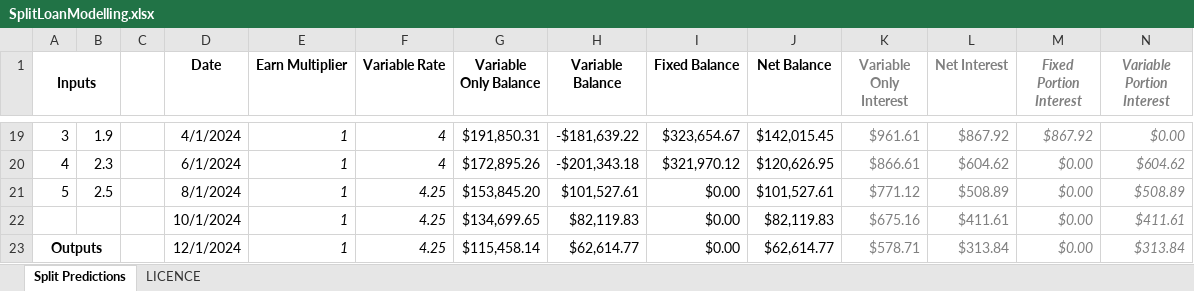
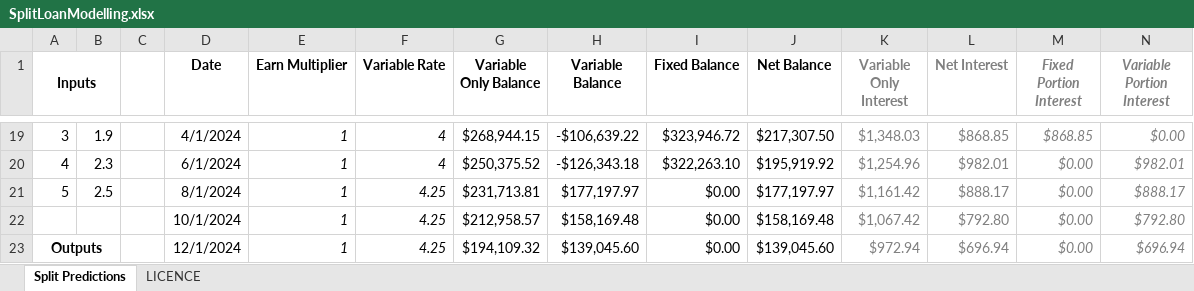
Before and after one commit to lsclark/home-loan-utilities, an Excel workbook: SplitLoanModelling.xlsx, sheet Split Predictions, drawn as a sheet; only a part is shown, gaps mark what is left out; values as stored, in another font and other column widths than the file's, no borders; conditional formats not drawn; removed rows and columns are numbered as before the commit, all else as after; the diff covers the shown part only; the diff names each change by its address in the sheet, - before the commit and + after, or states it on an @@ line.

```diff
--- a/SplitLoanModelling.xlsx (sheet Split Predictions)
+++ b/SplitLoanModelling.xlsx (sheet Split Predictions)
-G19 (Variable Only Balance): $191,850.31
+G19 (Variable Only Balance): $268,944.15
-H19 (Variable Balance): -$181,639.22
+H19 (Variable Balance): -$106,639.22
-I19 (Fixed Balance): $323,654.67
+I19 (Fixed Balance): $323,946.72
-J19 (Net Balance): $142,015.45
+J19 (Net Balance): $217,307.50
-K19 (Variable Only Interest): $961.61
+K19 (Variable Only Interest): $1,348.03
-L19 (Net Interest): $867.92
+L19 (Net Interest): $868.85
-M19 (Fixed Portion Interest): $867.92
+M19 (Fixed Portion Interest): $868.85
-G20 (Variable Only Balance): $172,895.26
+G20 (Variable Only Balance): $250,375.52
-H20 (Variable Balance): -$201,343.18
+H20 (Variable Balance): -$126,343.18
-I20 (Fixed Balance): $321,970.12
+I20 (Fixed Balance): $322,263.10
-J20 (Net Balance): $120,626.95
+J20 (Net Balance): $195,919.92
-K20 (Variable Only Interest): $866.61
+K20 (Variable Only Interest): $1,254.96
-L20 (Net Interest): $604.62
+L20 (Net Interest): $982.01
-N20 (Variable Portion Interest): $604.62
+N20 (Variable Portion Interest): $982.01
-G21 (Variable Only Balance): $153,845.20
+G21 (Variable Only Balance): $231,713.81
-H21 (Variable Balance): $101,527.61
+H21 (Variable Balance): $177,197.97
-J21 (Net Balance): $101,527.61
+J21 (Net Balance): $177,197.97
-K21 (Variable Only Interest): $771.12
+K21 (Variable Only Interest): $1,161.42
-L21 (Net Interest): $508.89
+L21 (Net Interest): $888.17
-N21 (Variable Portion Interest): $508.89
+N21 (Variable Portion Interest): $888.17
-row 22:  |  |  | 10/1/2024 | 1 | 4.25 | $134,699.65 | $82,119.83 | $0.00 | $82,119.83 | $675.16 | $411.61 | $0.00 | $411.61
+row 22:  |  |  | 10/1/2024 | 1 | 4.25 | $212,958.57 | $158,169.48 | $0.00 | $158,169.48 | $1,067.42 | $792.80 | $0.00 | $792.80
-G23 (Variable Only Balance): $115,458.14
+G23 (Variable Only Balance): $194,109.32
-H23 (Variable Balance): $62,614.77
+H23 (Variable Balance): $139,045.60
-J23 (Net Balance): $62,614.77
+J23 (Net Balance): $139,045.60
-K23 (Variable Only Interest): $578.71
+K23 (Variable Only Interest): $972.94
-L23 (Net Interest): $313.84
+L23 (Net Interest): $696.94
-N23 (Variable Portion Interest): $313.84
+N23 (Variable Portion Interest): $696.94
```
Also changed, not shown: 117 edited cells elsewhere in this sheet, 2 other files.
